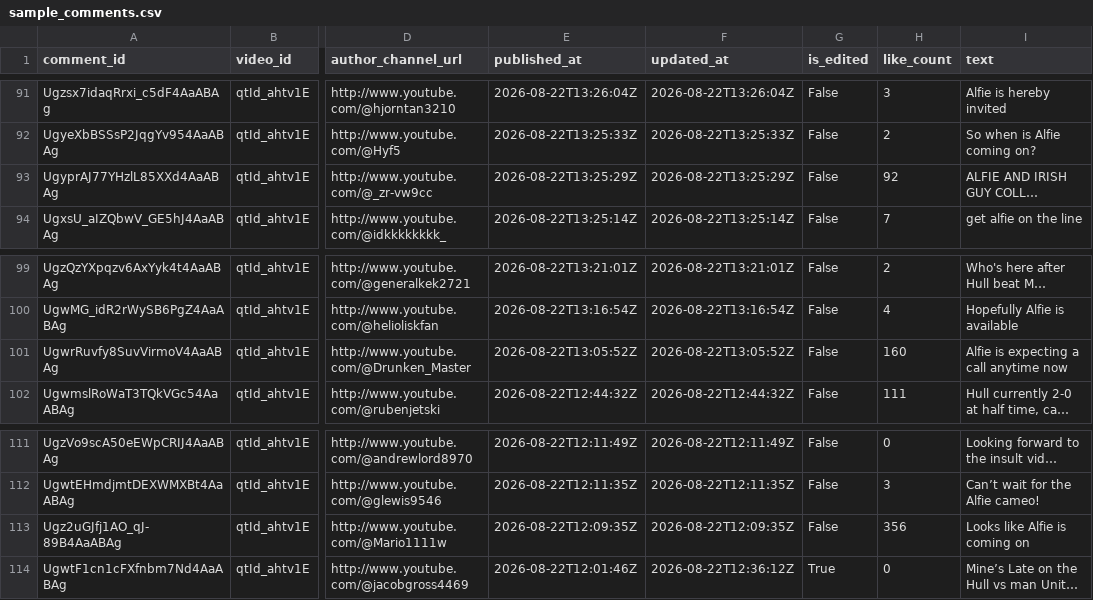
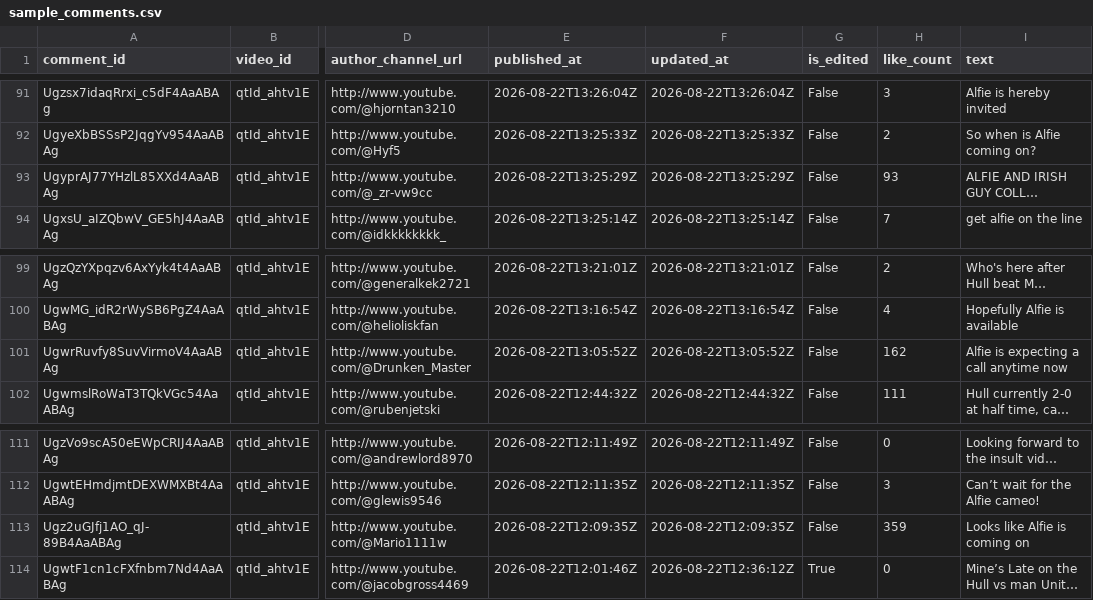
Before and after one commit to AviBomb/premier-league-predictions-tracker, a CSV file: data/sample_comments.csv, drawn as a sheet; only a part is shown, gaps mark what is left out; long unchanged cells end in …; the diff names each change by its address in the sheet, - before the commit and + after, or states it on an @@ line.

```diff
--- a/data/sample_comments.csv
+++ b/data/sample_comments.csv
-H93 (like_count): 92
+H93 (like_count): 93
-H101 (like_count): 160
+H101 (like_count): 162
-H113 (like_count): 356
+H113 (like_count): 359
```
